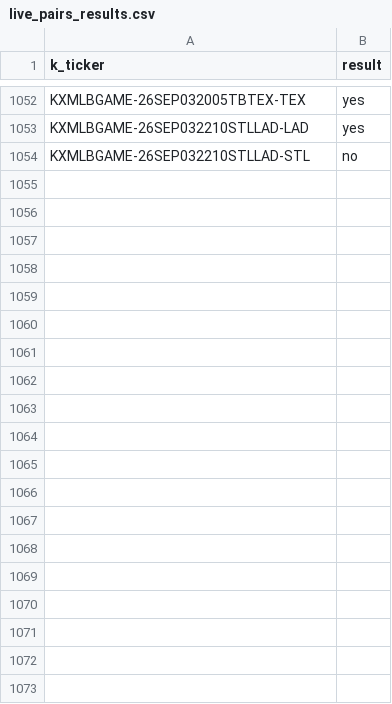
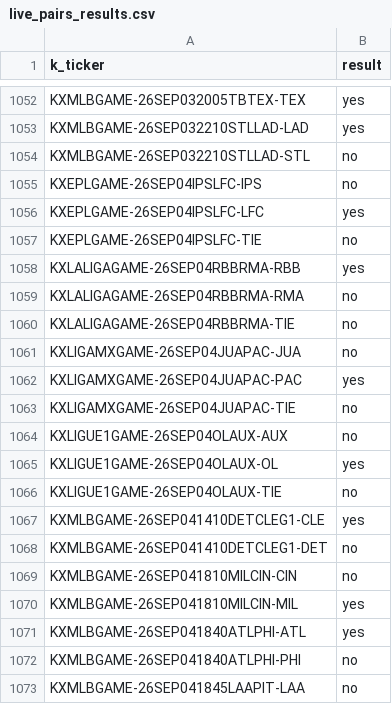
Before and after one commit to gopalaakkrishna/sports-model, a CSV file: data/live_pairs_results.csv, drawn as a sheet; only a part is shown, gaps mark what is left out; the diff covers the shown part only.

```diff
--- a/data/live_pairs_results.csv
+++ b/data/live_pairs_results.csv
@@ -1054 +1054,20 @@ KXMLBGAME-26SEP032210STLLAD-LAD,yes
 KXMLBGAME-26SEP032210STLLAD-STL,no
+KXEPLGAME-26SEP04IPSLFC-IPS,no
+KXEPLGAME-26SEP04IPSLFC-LFC,yes
+KXEPLGAME-26SEP04IPSLFC-TIE,no
+KXLALIGAGAME-26SEP04RBBRMA-RBB,yes
+KXLALIGAGAME-26SEP04RBBRMA-RMA,no
+KXLALIGAGAME-26SEP04RBBRMA-TIE,no
+KXLIGAMXGAME-26SEP04JUAPAC-JUA,no
+KXLIGAMXGAME-26SEP04JUAPAC-PAC,yes
+KXLIGAMXGAME-26SEP04JUAPAC-TIE,no
+KXLIGUE1GAME-26SEP04OLAUX-AUX,no
+KXLIGUE1GAME-26SEP04OLAUX-OL,yes
+KXLIGUE1GAME-26SEP04OLAUX-TIE,no
+KXMLBGAME-26SEP041410DETCLEG1-CLE,yes
+KXMLBGAME-26SEP041410DETCLEG1-DET,no
+KXMLBGAME-26SEP041810MILCIN-CIN,no
+KXMLBGAME-26SEP041810MILCIN-MIL,yes
+KXMLBGAME-26SEP041840ATLPHI-ATL,yes
+KXMLBGAME-26SEP041840ATLPHI-PHI,no
+KXMLBGAME-26SEP041845LAAPIT-LAA,no
```
Also changed, not shown: 27 added rows elsewhere in this file, data/processed/season_wins_log.csv, 4 other files.
